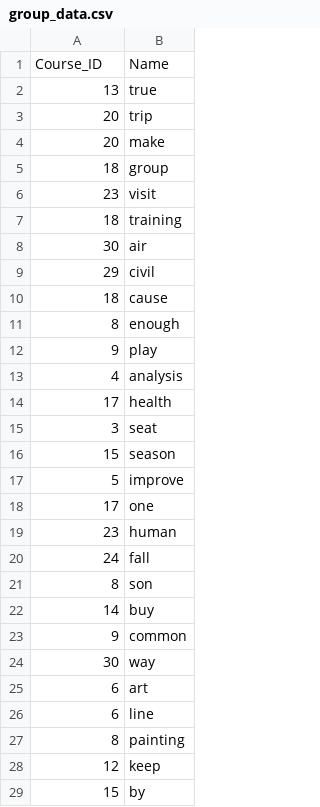
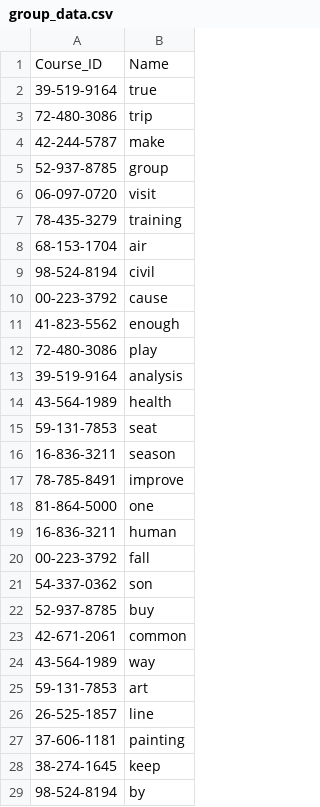
Before and after one commit to paulinaljy/CS3200_final, a CSV file: group_data.csv, drawn as a sheet; only a part is shown; the diff covers the shown part only.

Commit message:
Update group_data.csv

```diff
--- a/group_data.csv
+++ b/group_data.csv
@@ -1,29 +1,29 @@
 Course_ID,Name
-13,true
-20,trip
-20,make
-18,group
-23,visit
-18,training
-30,air
-29,civil
-18,cause
-8,enough
-9,play
-4,analysis
-17,health
-3,seat
-15,season
-5,improve
-17,one
-23,human
-24,fall
-8,son
-14,buy
-9,common
-30,way
-6,art
-6,line
-8,painting
-12,keep
-15,by
+39-519-9164,true
+72-480-3086,trip
+42-244-5787,make
+52-937-8785,group
+06-097-0720,visit
+78-435-3279,training
+68-153-1704,air
+98-524-8194,civil
+00-223-3792,cause
+41-823-5562,enough
+72-480-3086,play
+39-519-9164,analysis
+43-564-1989,health
+59-131-7853,seat
+16-836-3211,season
+78-785-8491,improve
+81-864-5000,one
+16-836-3211,human
+00-223-3792,fall
+54-337-0362,son
+52-937-8785,buy
+42-671-2061,common
+43-564-1989,way
+59-131-7853,art
+26-525-1857,line
+37-606-1181,painting
+38-274-1645,keep
+98-524-8194,by
```
Also changed, not shown: 22 edited cells elsewhere in this file.
